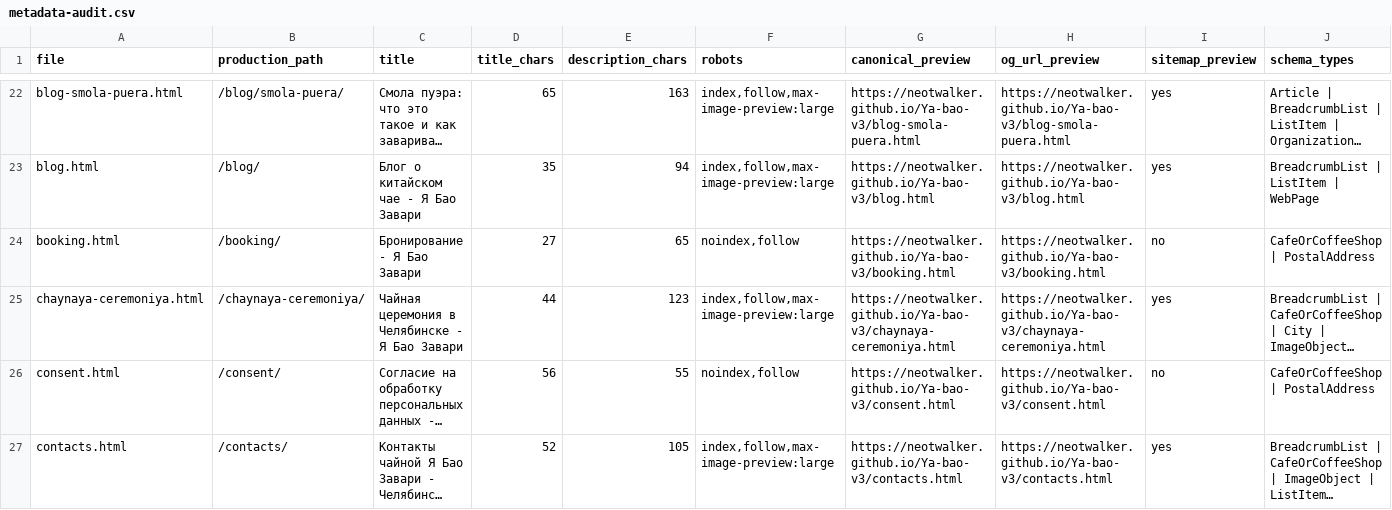
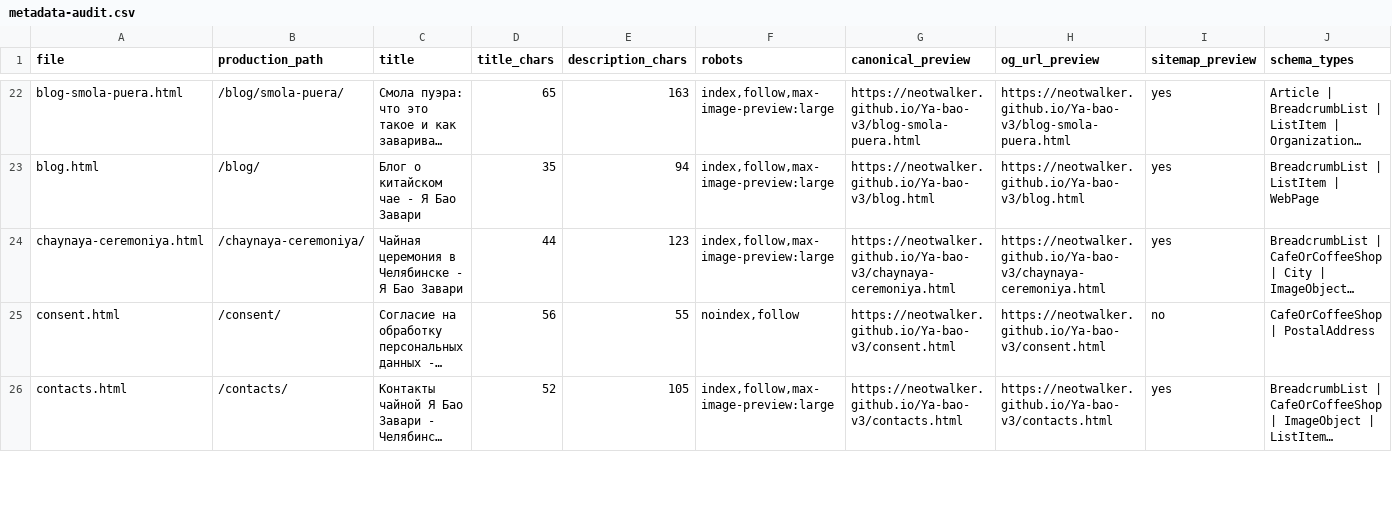
Before and after one commit to Neotwalker/Ya-bao-v3, a CSV file: seo-tech/metadata-audit.csv, drawn as a sheet; only a part is shown, gaps mark what is left out; long unchanged cells end in …; the diff names each change by its address in the sheet, - before the commit and + after, or states it on an @@ line.

Commit message:
Готово. Сделал v4.47.3 как продолжение QA этапа 53, без перехода к этапу 54.  Что поправил:  в мобильном магазине уменьшил текст поиска и custom-select__value до 14 px; уменьшил иконку поиска и внутренние отступы shop-search; высоту мобильных контролов сделал 44 px; в privacy.html и consent.html реквизиты оператора теперь оформлены нормальной таблицей: оператор, ИНН, ОГРН, юридический адрес; ввёл одну общую мобильную шкалу заголовков для всего main: H1: 40–52 px; H2: 34–42 px; H3: 23–29 px; старые отдельные mobile-размеры заголовков на главной, внутренних страницах и магазине убрал; footer, burger и modal этой глобальной типографикой не затрагиваются; .lead на мобильных уменьшен до 18 px; booking.html полностью удалён; «Вдвоём или с друзьями» теперь ведёт только на #booking-modal, а JS открывает модалку без перехода на отдельную страницу; ссылка на страницу бронирования удалена из HTML-карты сайта и технических inventory-файлов.  QA: 32 HTML, 2602 локальных ссылки/ресурса, битых — 0; duplicate ID — 0; JSON-LD PASS; 25 JS через node --check PASS; 10 CSS PASS; products.json по schema PASS; booking.html в архиве отсутствует.  Важный нюанс: GitHub main у тебя сейчас ещё показывает v4.47.1, а эту правку я собрал поверх v4.47.2 из текущего чата. То есть отдельно заливать v4.47.2 уже не нужно — можно сразу заменить текущий фронт этим архивом.

```diff
--- a/seo-tech/metadata-audit.csv
+++ b/seo-tech/metadata-audit.csv
-row 24: booking.html | /booking/ | Бронирование - Я Бао Завари | 27 | 65 | noindex,follow | https://neotwalker.github.io/Ya-bao-v3/booking.html | https://neotwalker.github.io/Ya-bao-v3/booking.html | no | CafeOrCoffeeShop | PostalAddress
```
Also changed, not shown: seo-migration/internal-url-rewrite.csv, seo-migration/redirect-map.csv, 10 other files.
